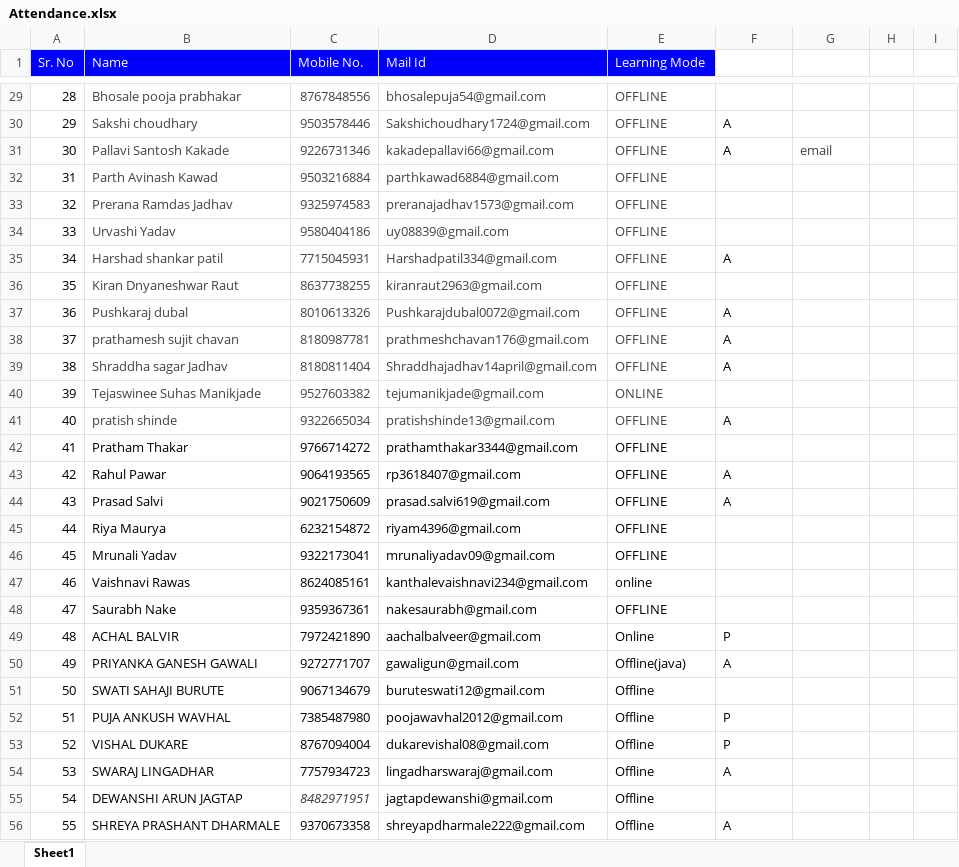
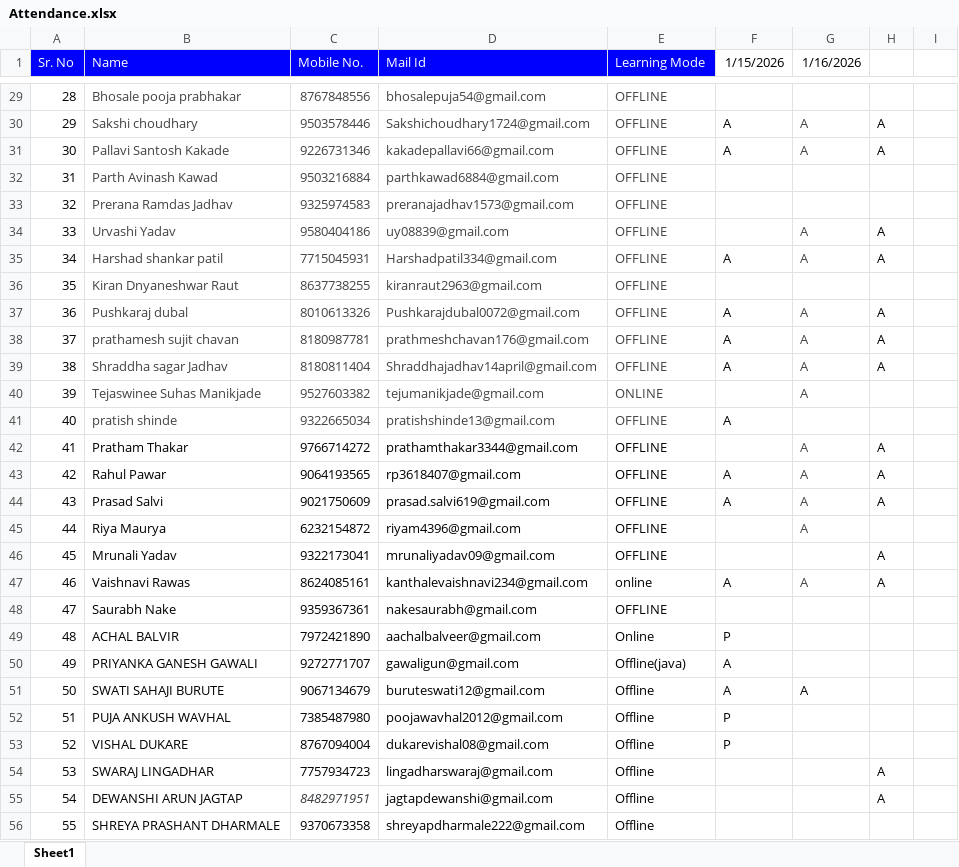
Before and after one commit to sonaliitp1/ITPM-Django-JUNE-JULY, an Excel workbook: Attendance.xlsx, sheet Sheet1, drawn as a sheet; only a part is shown, gaps mark what is left out; values as stored, in another font and other column widths than the file's, no borders; the diff covers the shown part only; the diff names each change by its address in the sheet, - before the commit and + after, or states it on an @@ line.

```diff
--- a/Attendance.xlsx (sheet Sheet1)
+++ b/Attendance.xlsx (sheet Sheet1)
-F1: (empty)
+F1: 1/15/2026
-G1: (empty)
+G1: 1/16/2026
-G30 (1/16/2026): (empty)
+G30 (1/16/2026): A
-H30:H31: (empty)
+H30:H31: A
-G31 (1/16/2026): email
+G31 (1/16/2026): A
-G34:G35 (1/16/2026): (empty)
+G34:G35 (1/16/2026): A
-H34:H35: (empty)
+H34:H35: A
-G37:G40 (1/16/2026): (empty)
+G37:G40 (1/16/2026): A
-H37:H39: (empty)
+H37:H39: A
-G42:G45 (1/16/2026): (empty)
+G42:G45 (1/16/2026): A
-H42:H44: (empty)
+H42:H44: A
-H46:H47: (empty)
+H46:H47: A
-F47 (1/15/2026): (empty)
+F47 (1/15/2026): A
-G47 (1/16/2026): (empty)
+G47 (1/16/2026): A
-F51 (1/15/2026): (empty)
+F51 (1/15/2026): A
-G51 (1/16/2026): (empty)
+G51 (1/16/2026): A
-F54 (1/15/2026): A
+F54 (1/15/2026): (empty)
-H54:H55: (empty)
+H54:H55: A
-F56 (1/15/2026): A
+F56 (1/15/2026): (empty)
```
Also changed, not shown: 1 added row and 53 edited cells elsewhere in this sheet, 16 other files.
